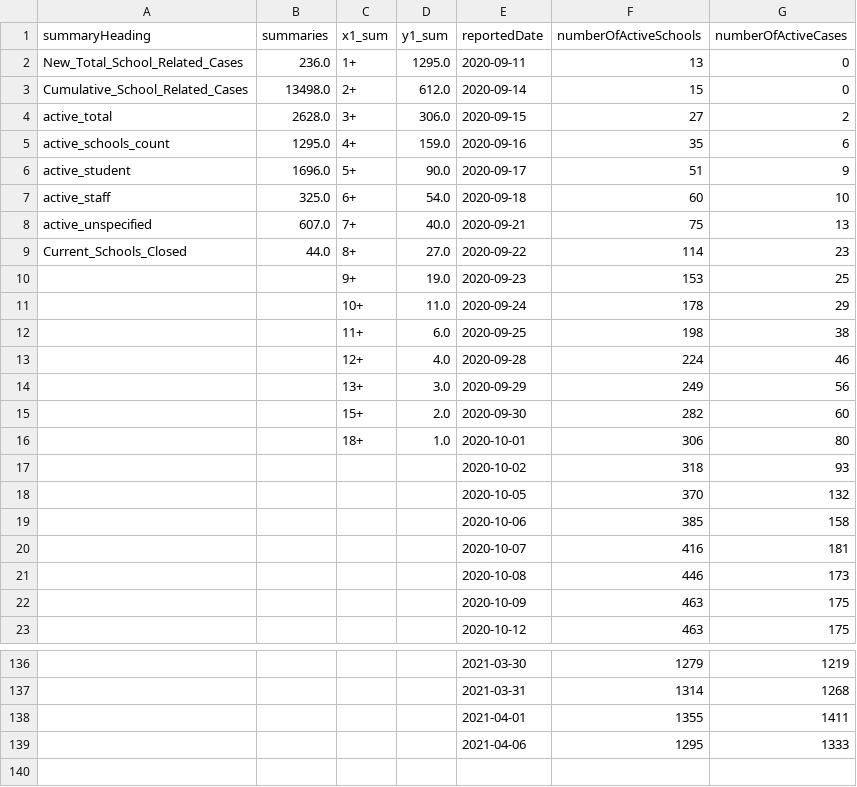
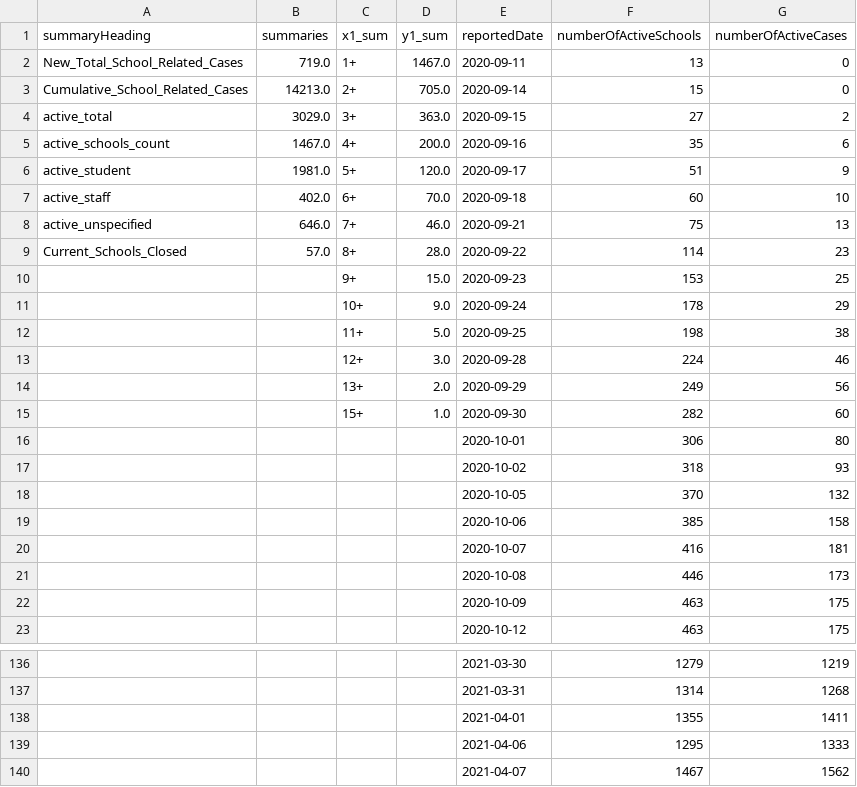
Before and after one commit to aaljaish/covid-19, a CSV file: SchoolSummaryData.csv, drawn as a sheet; only a part is shown, gaps mark what is left out.

```diff
--- a/SchoolSummaryData.csv
+++ b/SchoolSummaryData.csv
@@ -1,17 +1,17 @@
 summaryHeading,summaries,x1_sum,y1_sum,reportedDate,numberOfActiveSchools,numberOfActiveCases
-New_Total_School_Related_Cases,236.0,1+,1295.0,2020-09-11,13,0
-Cumulative_School_Related_Cases,13498.0,2+,612.0,2020-09-14,15,0
-active_total,2628.0,3+,306.0,2020-09-15,27,2
-active_schools_count,1295.0,4+,159.0,2020-09-16,35,6
-active_student,1696.0,5+,90.0,2020-09-17,51,9
-active_staff,325.0,6+,54.0,2020-09-18,60,10
-active_unspecified,607.0,7+,40.0,2020-09-21,75,13
-Current_Schools_Closed,44.0,8+,27.0,2020-09-22,114,23
-,,9+,19.0,2020-09-23,153,25
-,,10+,11.0,2020-09-24,178,29
-,,11+,6.0,2020-09-25,198,38
-,,12+,4.0,2020-09-28,224,46
-,,13+,3.0,2020-09-29,249,56
-,,15+,2.0,2020-09-30,282,60
-,,18+,1.0,2020-10-01,306,80
+New_Total_School_Related_Cases,719.0,1+,1467.0,2020-09-11,13,0
+Cumulative_School_Related_Cases,14213.0,2+,705.0,2020-09-14,15,0
+active_total,3029.0,3+,363.0,2020-09-15,27,2
+active_schools_count,1467.0,4+,200.0,2020-09-16,35,6
+active_student,1981.0,5+,120.0,2020-09-17,51,9
+active_staff,402.0,6+,70.0,2020-09-18,60,10
+active_unspecified,646.0,7+,46.0,2020-09-21,75,13
+Current_Schools_Closed,57.0,8+,28.0,2020-09-22,114,23
+,,9+,15.0,2020-09-23,153,25
+,,10+,9.0,2020-09-24,178,29
+,,11+,5.0,2020-09-25,198,38
+,,12+,3.0,2020-09-28,224,46
+,,13+,2.0,2020-09-29,249,56
+,,15+,1.0,2020-09-30,282,60
+,,,,2020-10-01,306,80
 ,,,,2020-10-02,318,93
@@ -139 +139,2 @@ Current_Schools_Closed,44.0,8+,27.0,2020-09-22,114,23
 ,,,,2021-04-06,1295,1333
+,,,,2021-04-07,1467,1562
```
Also changed, not shown: SchoolsStatus.csv, summary_regional.csv.
